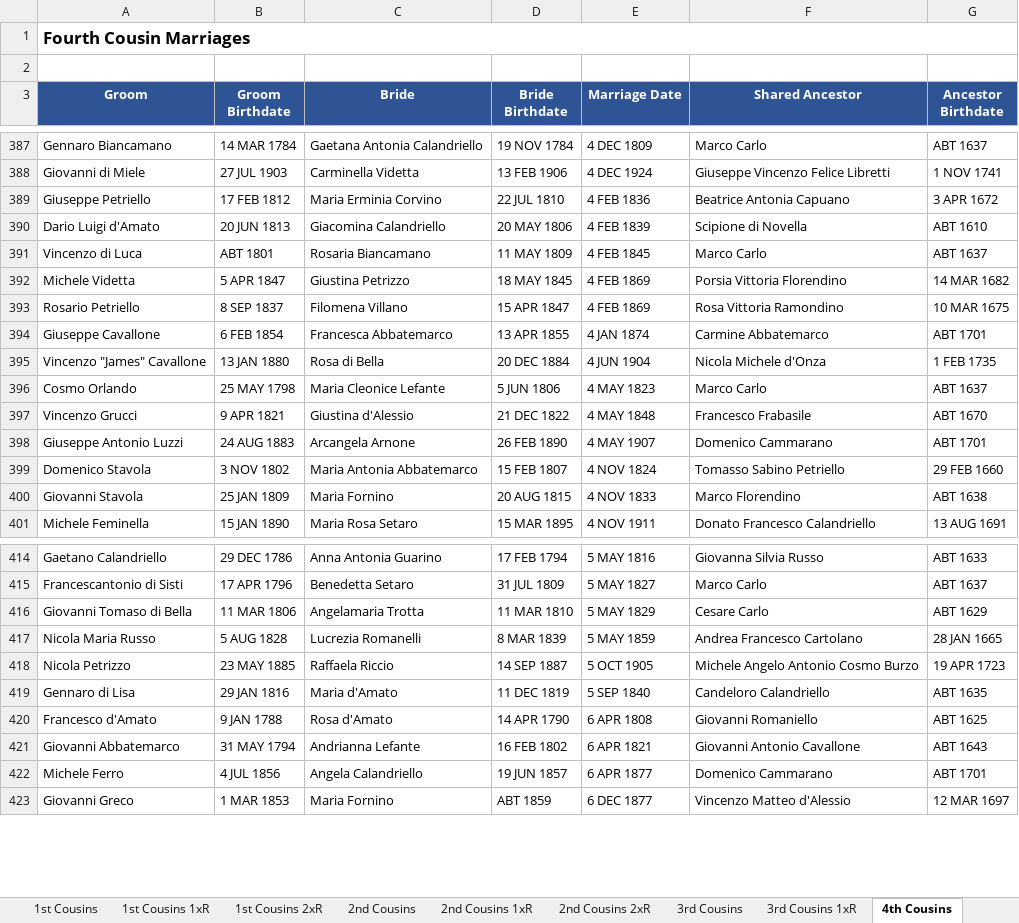
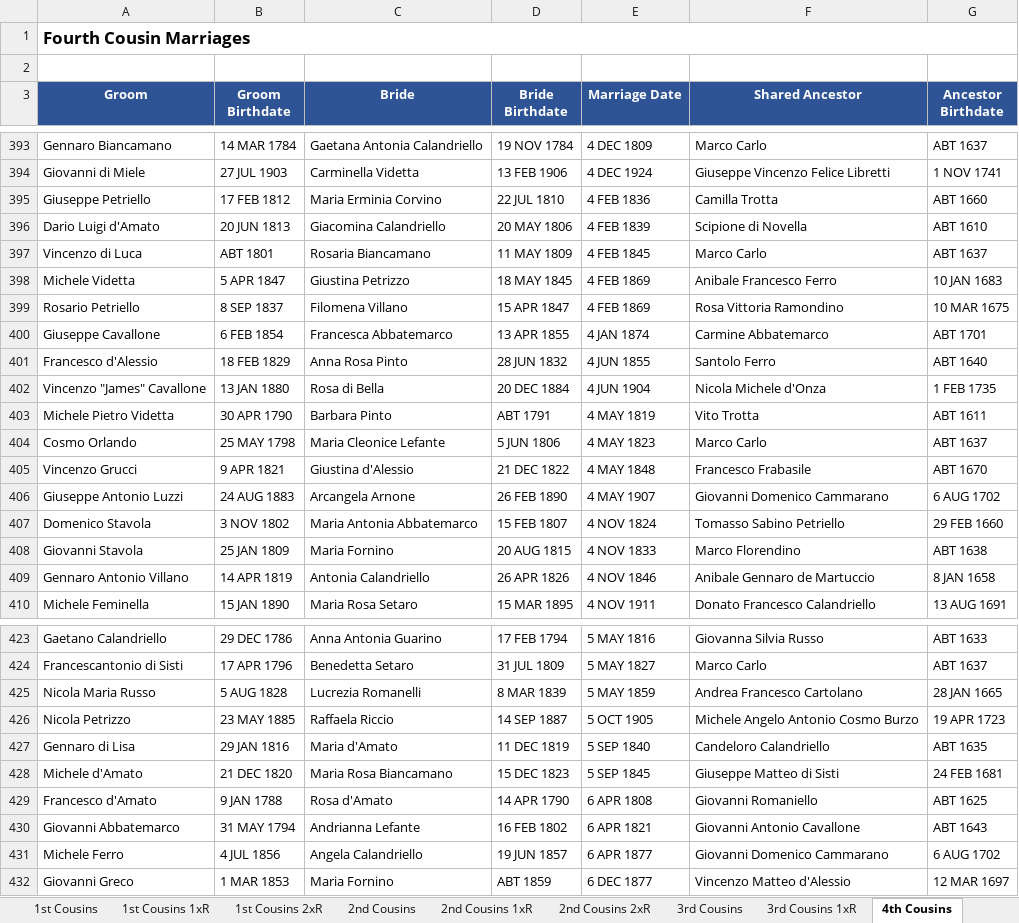
Before and after one commit to johncavallone/sassanochicago, an Excel workbook: assets/downloads/Sassano_Cousin_Marriages.xlsx, sheet 4th Cousins, drawn as a sheet; only a part is shown, gaps mark what is left out; values as stored, in another font and other column widths than the file's, no borders; removed rows and columns are numbered as before the commit, all else as after; the diff covers the shown part only; the diff names each change by its address in the sheet, - before the commit and + after, or states it on an @@ line.

```diff
--- a/assets/downloads/Sassano_Cousin_Marriages.xlsx (sheet 4th Cousins)
+++ b/assets/downloads/Sassano_Cousin_Marriages.xlsx (sheet 4th Cousins)
-F395 (Shared Ancestor): Beatrice Antonia Capuano
+F395 (Shared Ancestor): Camilla Trotta
-G395 (Ancestor Birthdate): 3 APR 1672
+G395 (Ancestor Birthdate): ABT 1660
-F398 (Shared Ancestor): Porsia Vittoria Florendino
+F398 (Shared Ancestor): Anibale Francesco Ferro
-G398 (Ancestor Birthdate): 14 MAR 1682
+G398 (Ancestor Birthdate): 10 JAN 1683
+row 401: Francesco d'Alessio | 18 FEB 1829 | Anna Rosa Pinto | 28 JUN 1832 | 4 JUN 1855 | Santolo Ferro | ABT 1640
+row 403: Michele Pietro Videtta | 30 APR 1790 | Barbara Pinto | ABT 1791 | 4 MAY 1819 | Vito Trotta | ABT 1611
-F406 (Shared Ancestor): Domenico Cammarano
+F406 (Shared Ancestor): Giovanni Domenico Cammarano
-G406 (Ancestor Birthdate): ABT 1701
+G406 (Ancestor Birthdate): 6 AUG 1702
+row 409: Gennaro Antonio Villano | 14 APR 1819 | Antonia Calandriello | 26 APR 1826 | 4 NOV 1846 | Anibale Gennaro de Martuccio | 8 JAN 1658
-row 416: Giovanni Tomaso di Bella | 11 MAR 1806 | Angelamaria Trotta | 11 MAR 1810 | 5 MAY 1829 | Cesare Carlo | ABT 1629
+row 428: Michele d'Amato | 21 DEC 1820 | Maria Rosa Biancamano | 15 DEC 1823 | 5 SEP 1845 | Giuseppe Matteo di Sisti | 24 FEB 1681
-F431 (Shared Ancestor): Domenico Cammarano
+F431 (Shared Ancestor): Giovanni Domenico Cammarano
-G431 (Ancestor Birthdate): ABT 1701
+G431 (Ancestor Birthdate): 6 AUG 1702
```
Also changed, not shown: 11 added rows, 1 removed row and 17 edited cells elsewhere in this sheet, sheet Multi-Gen Cousin Marriages, sheet 3rd Cousins 1xR, sheet 3rd Cousins, sheet 2nd Cousins 1xR, sheet Summary, sheet 2nd Cousins 2xR, 2 more sheets, formulas that keep their value.
